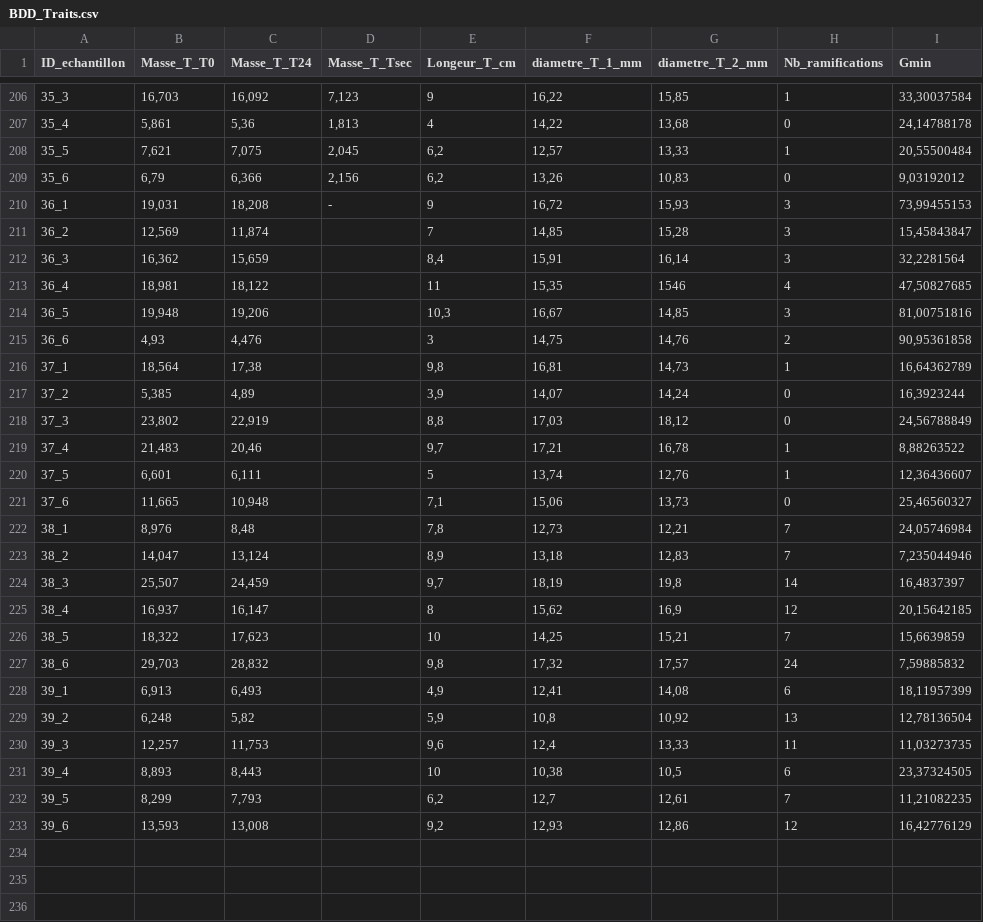
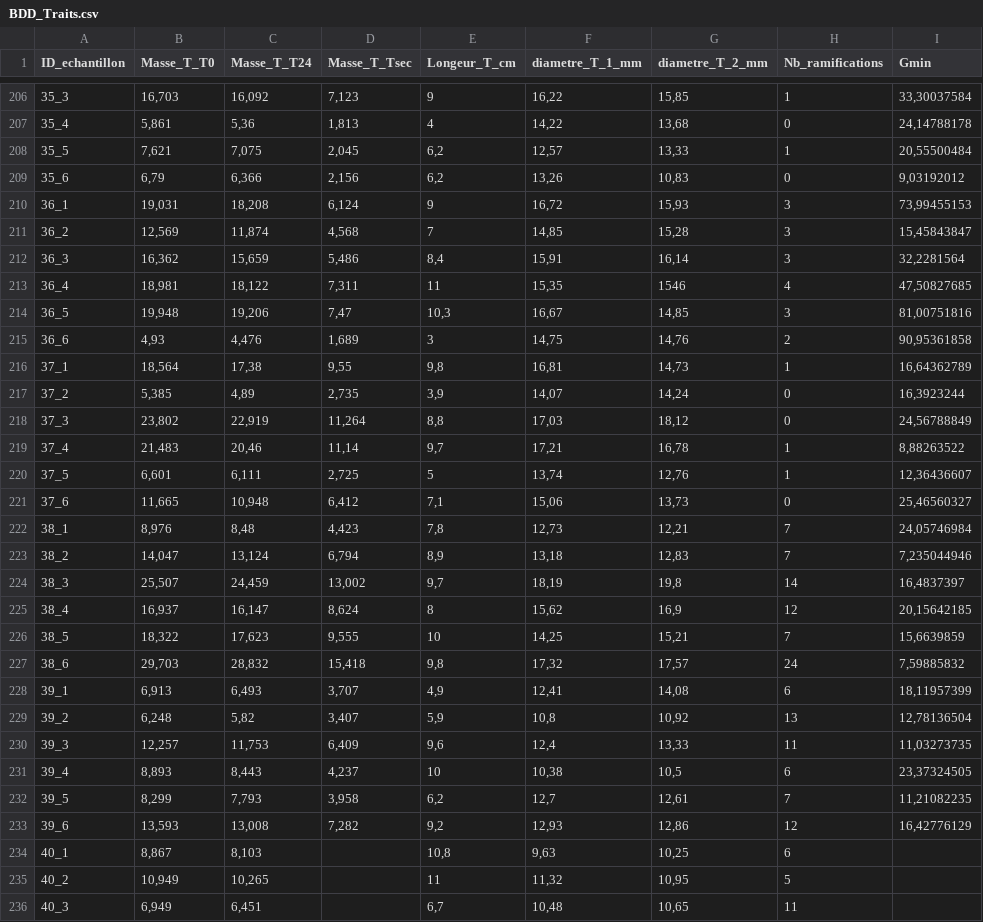
Before and after one commit to Vaea-lef/Stage_inflammabilit-, a CSV file: Data/BDD_Traits.csv, drawn as a sheet; only a part is shown, gaps mark what is left out; the diff covers the shown part only.

```diff
--- a/Data/BDD_Traits.csv
+++ b/Data/BDD_Traits.csv
@@ -209,25 +209,28 @@
 35_6;6,79;6,366;2,156;6,2;13,26;10,83;0;9,03192012
-36_1;19,031;18,208;-;9;16,72;15,93;3;73,99455153
-36_2;12,569;11,874;;7;14,85;15,28;3;15,45843847
-36_3;16,362;15,659;;8,4;15,91;16,14;3;32,2281564
-36_4;18,981;18,122;;11;15,35;1546;4;47,50827685
-36_5;19,948;19,206;;10,3;16,67;14,85;3;81,00751816
-36_6;4,93;4,476;;3;14,75;14,76;2;90,95361858
-37_1;18,564;17,38;;9,8;16,81;14,73;1;16,64362789
-37_2;5,385;4,89;;3,9;14,07;14,24;0;16,3923244
-37_3;23,802;22,919;;8,8;17,03;18,12;0;24,56788849
-37_4;21,483;20,46;;9,7;17,21;16,78;1;8,88263522
-37_5;6,601;6,111;;5;13,74;12,76;1;12,36436607
-37_6;11,665;10,948;;7,1;15,06;13,73;0;25,46560327
-38_1;8,976;8,48;;7,8;12,73;12,21;7;24,05746984
-38_2;14,047;13,124;;8,9;13,18;12,83;7;7,235044946
-38_3;25,507;24,459;;9,7;18,19;19,8;14;16,4837397
-38_4;16,937;16,147;;8;15,62;16,9;12;20,15642185
-38_5;18,322;17,623;;10;14,25;15,21;7;15,6639859
-38_6;29,703;28,832;;9,8;17,32;17,57;24;7,59885832
-39_1;6,913;6,493;;4,9;12,41;14,08;6;18,11957399
-39_2;6,248;5,82;;5,9;10,8;10,92;13;12,78136504
-39_3;12,257;11,753;;9,6;12,4;13,33;11;11,03273735
-39_4;8,893;8,443;;10;10,38;10,5;6;23,37324505
-39_5;8,299;7,793;;6,2;12,7;12,61;7;11,21082235
-39_6;13,593;13,008;;9,2;12,93;12,86;12;16,42776129
+36_1;19,031;18,208;6,124;9;16,72;15,93;3;73,99455153
+36_2;12,569;11,874;4,568;7;14,85;15,28;3;15,45843847
+36_3;16,362;15,659;5,486;8,4;15,91;16,14;3;32,2281564
+36_4;18,981;18,122;7,311;11;15,35;1546;4;47,50827685
+36_5;19,948;19,206;7,47;10,3;16,67;14,85;3;81,00751816
+36_6;4,93;4,476;1,689;3;14,75;14,76;2;90,95361858
+37_1;18,564;17,38;9,55;9,8;16,81;14,73;1;16,64362789
+37_2;5,385;4,89;2,735;3,9;14,07;14,24;0;16,3923244
+37_3;23,802;22,919;11,264;8,8;17,03;18,12;0;24,56788849
+37_4;21,483;20,46;11,14;9,7;17,21;16,78;1;8,88263522
+37_5;6,601;6,111;2,725;5;13,74;12,76;1;12,36436607
+37_6;11,665;10,948;6,412;7,1;15,06;13,73;0;25,46560327
+38_1;8,976;8,48;4,423;7,8;12,73;12,21;7;24,05746984
+38_2;14,047;13,124;6,794;8,9;13,18;12,83;7;7,235044946
+38_3;25,507;24,459;13,002;9,7;18,19;19,8;14;16,4837397
+38_4;16,937;16,147;8,624;8;15,62;16,9;12;20,15642185
+38_5;18,322;17,623;9,555;10;14,25;15,21;7;15,6639859
+38_6;29,703;28,832;15,418;9,8;17,32;17,57;24;7,59885832
+39_1;6,913;6,493;3,707;4,9;12,41;14,08;6;18,11957399
+39_2;6,248;5,82;3,407;5,9;10,8;10,92;13;12,78136504
+39_3;12,257;11,753;6,409;9,6;12,4;13,33;11;11,03273735
+39_4;8,893;8,443;4,237;10;10,38;10,5;6;23,37324505
+39_5;8,299;7,793;3,958;6,2;12,7;12,61;7;11,21082235
+39_6;13,593;13,008;7,282;9,2;12,93;12,86;12;16,42776129
+40_1;8,867;8,103;;10,8;9,63;10,25;6;
+40_2;10,949;10,265;;11;11,32;10,95;5;
+40_3;6,949;6,451;;6,7;10,48;10,65;11;
```
Also changed, not shown: 21 added rows elsewhere in this file, Data/BDD_Echantillonnage.csv, Data/BDD_Feuille.csv, 8 other files.
